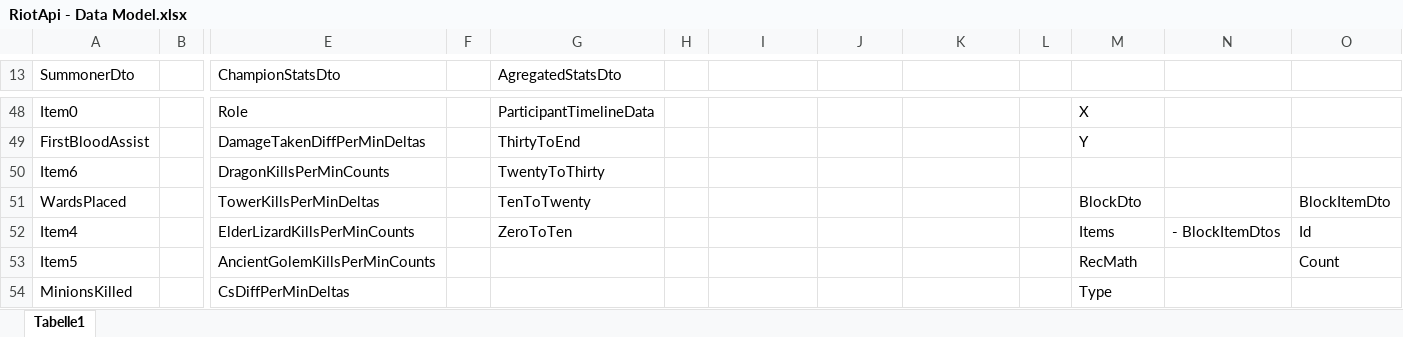
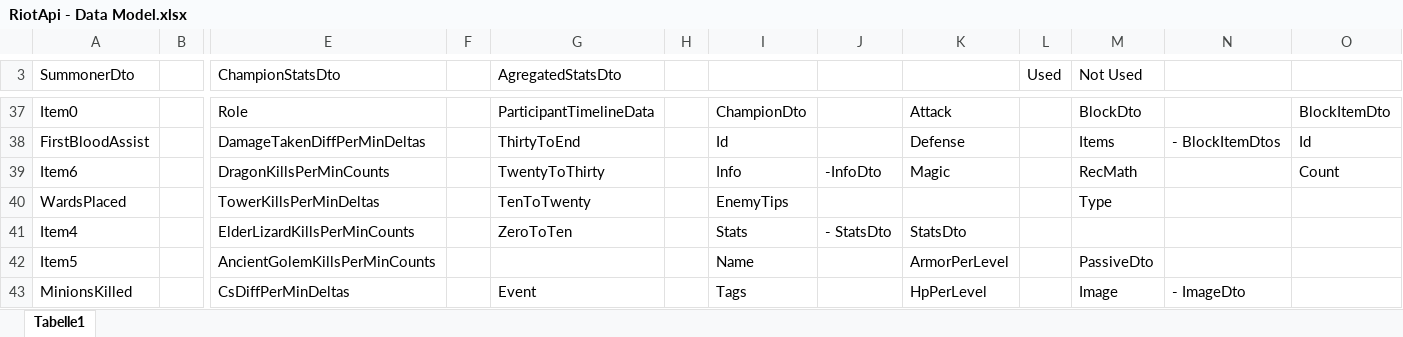
Before and after one commit to Cynthion/LoL-Champion-Selection-Analyzer, an Excel workbook: WebApi/RiotApi - Data Model.xlsx, sheet Tabelle1, drawn as a sheet; only a part is shown, gaps mark what is left out; values as stored, in another font and other column widths than the file's, no cell formats; removed rows and columns are numbered as before the commit, all else as after; rows hold the shown columns only; the diff covers the shown part only; the diff names each change by its address in the sheet, - before the commit and + after, or states it on an @@ line.

```diff
--- a/WebApi/RiotApi - Data Model.xlsx (sheet Tabelle1)
+++ b/WebApi/RiotApi - Data Model.xlsx (sheet Tabelle1)
-L3: (empty)
+L3: Used
-M3: (empty)
+M3: Not Used
-I37: (empty)
+I37: ChampionDto
-K37: (empty)
+K37: Attack
-M37 (Not Used): X
+M37 (Not Used): BlockDto
-O37: (empty)
+O37: BlockItemDto
-I38: (empty)
+I38: Id
-K38: (empty)
+K38: Defense
-M38 (Not Used): Y
+M38 (Not Used): Items
-N38: (empty)
+N38: - BlockItemDtos
-O38: (empty)
+O38: Id
-I39: (empty)
+I39: Info
-J39: (empty)
+J39: -InfoDto
-K39: (empty)
+K39: Magic
-M39 (Not Used): (empty)
+M39 (Not Used): RecMath
-O39: (empty)
+O39: Count
-I40: (empty)
+I40: EnemyTips
-M40 (Not Used): BlockDto
+M40 (Not Used): Type
-O40: BlockItemDto
+O40: (empty)
-I41: (empty)
+I41: Stats
-J41: (empty)
+J41: - StatsDto
-K41: (empty)
+K41: StatsDto
-M41 (Not Used): Items
+M41 (Not Used): (empty)
-N41: - BlockItemDtos
+N41: (empty)
-O41: Id
+O41: (empty)
-I42: (empty)
+I42: Name
-K42: (empty)
+K42: ArmorPerLevel
-M42 (Not Used): RecMath
+M42 (Not Used): PassiveDto
-O42: Count
+O42: (empty)
-row 54: MinionsKilled |  | CsDiffPerMinDeltas |  |  |  |  |  |  |  | Type
+row 43: MinionsKilled |  | CsDiffPerMinDeltas |  | Event |  | Tags |  | HpPerLevel |  | Image | - ImageDto
```
Also changed, not shown: 24 added rows, 37 removed rows and 114 edited cells elsewhere in this sheet, cell formats.
